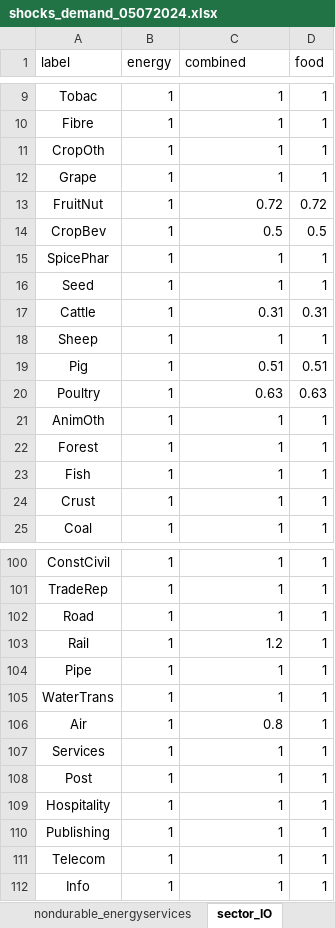
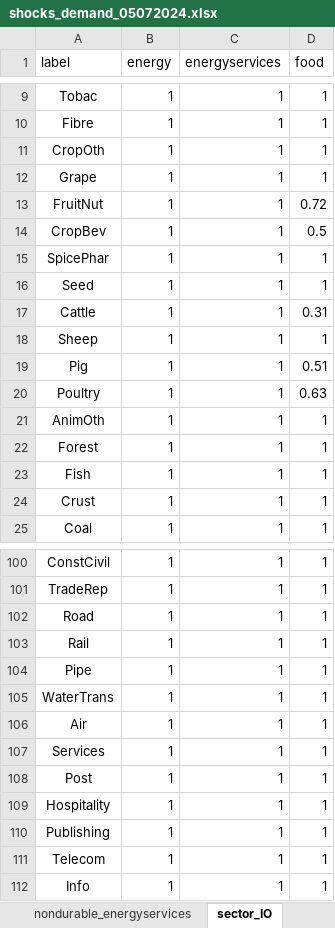
Before and after one commit to celiaescribe/production_networks, an Excel workbook: inputs/shocks_demand_05072024.xlsx, sheet sector_IO, drawn as a sheet; only a part is shown, gaps mark what is left out; values as stored, in another font and other column widths than the file's, no borders; the diff covers the shown part only; the diff names each change by its address in the sheet, - before the commit and + after, or states it on an @@ line.

```diff
--- a/inputs/shocks_demand_05072024.xlsx (sheet sector_IO)
+++ b/inputs/shocks_demand_05072024.xlsx (sheet sector_IO)
-C1: combined
+C1: energyservices
-C13 (energyservices): 0.72
+C13 (energyservices): 1
-C14 (energyservices): 0.5
+C14 (energyservices): 1
-C17 (energyservices): 0.31
+C17 (energyservices): 1
-C19 (energyservices): 0.51
+C19 (energyservices): 1
-C20 (energyservices): 0.63
+C20 (energyservices): 1
-C103 (energyservices): 1.2
+C103 (energyservices): 1
-C106 (energyservices): 0.8
+C106 (energyservices): 1
```
Also changed, not shown: 15 edited cells elsewhere in this sheet, sheet sector, sheet sector_ROW, sheet energy_durable, sheet energy_durable_ROW, sheet nondurable_energyservices, sheet energy_durable_IO, 2 more sheets, 2 other files.
